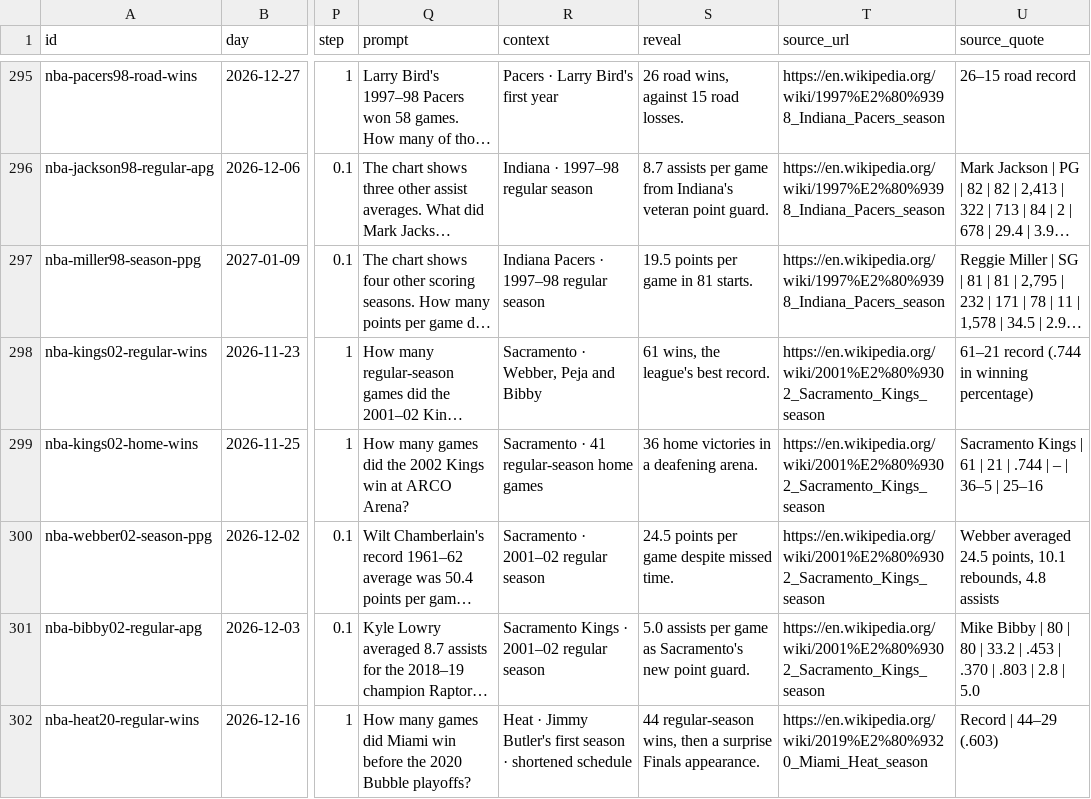
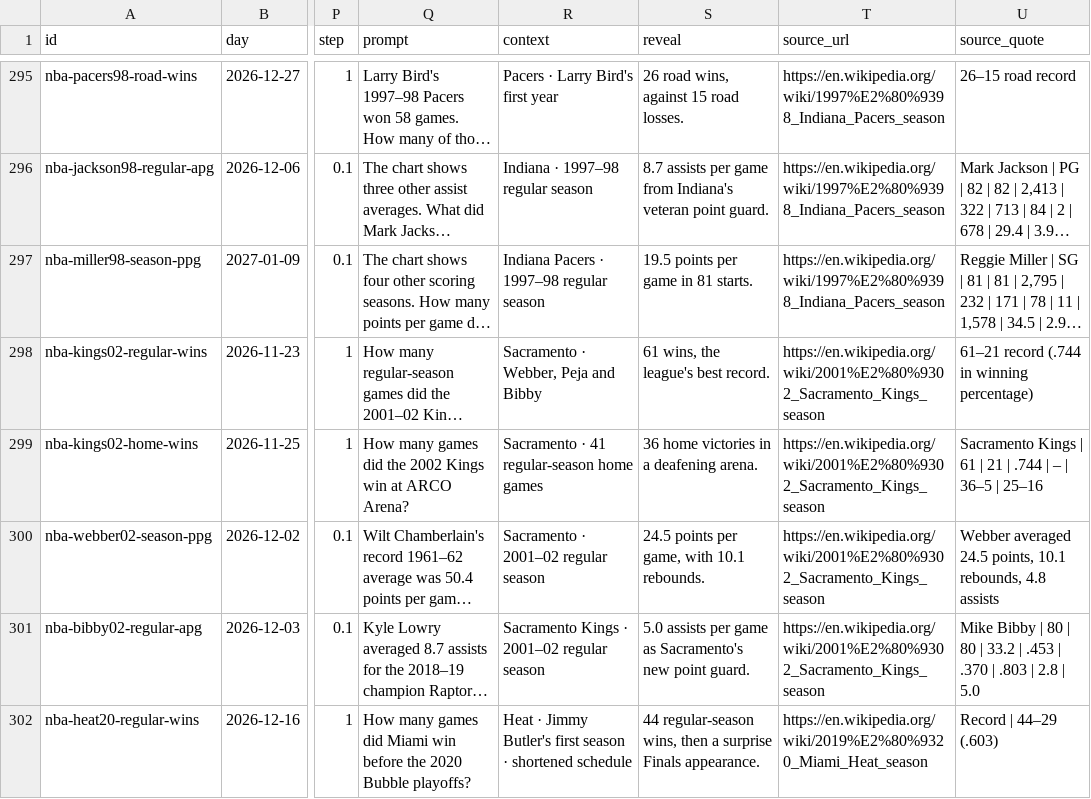
Before and after one commit to Atiyk/Stat-Window, a CSV file: docs/nba/questions.csv, drawn as a sheet; only a part is shown, gaps mark what is left out; long unchanged cells end in …; the diff covers the shown part only; the diff names each change by its address in the sheet, - before the commit and + after, or states it on an @@ line.

```diff
--- a/docs/nba/questions.csv
+++ b/docs/nba/questions.csv
-S300 (reveal): 24.5 points per game despite missed time.
+S300 (reveal): 24.5 points per game, with 10.1 rebounds.
```
Also changed, not shown: 22 edited cells elsewhere in this file, 52 other files.
